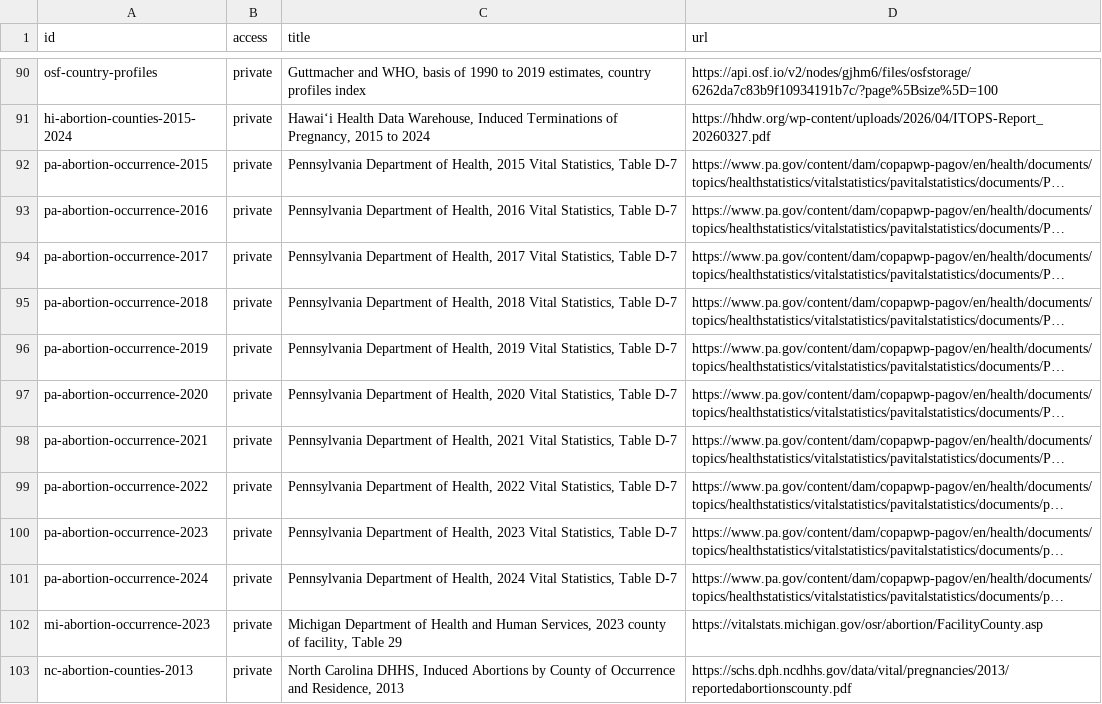
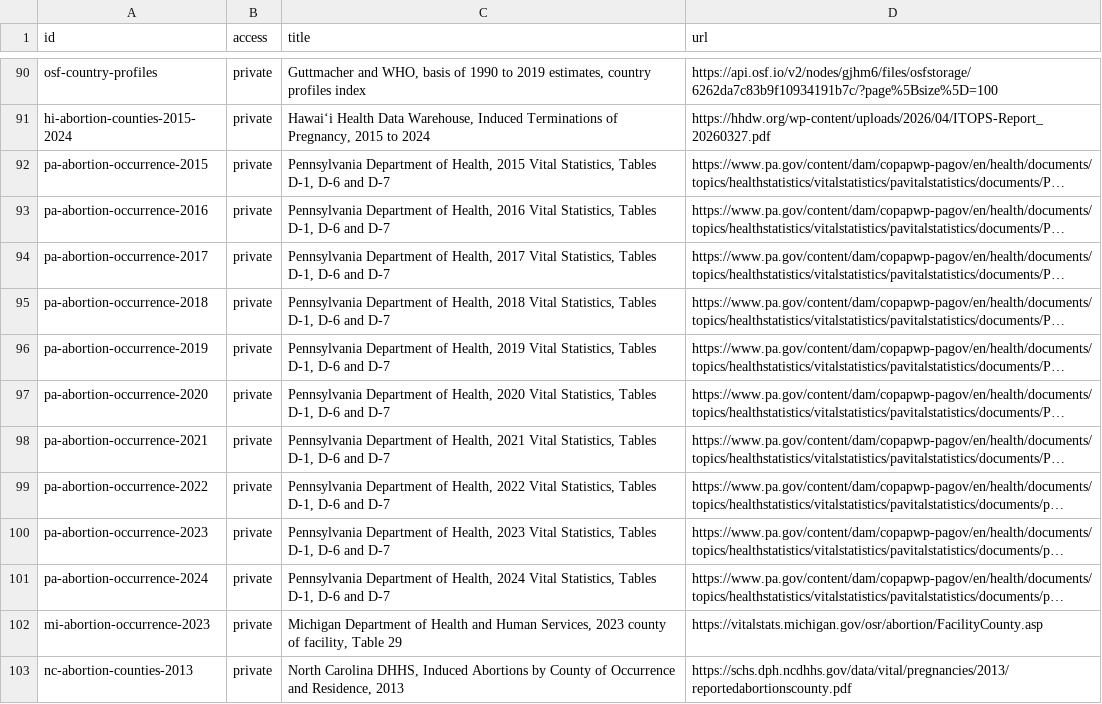
Before and after one commit to techmore/child-sacrifice-tracker, a TSV file: references/sources.tsv, drawn as a sheet; only a part is shown, gaps mark what is left out; long unchanged cells end in …; the diff covers the shown part only; the diff names each change by its address in the sheet, - before the commit and + after, or states it on an @@ line.

```diff
--- a/references/sources.tsv
+++ b/references/sources.tsv
-C92 (title): …Vital Statistics, Table D-7
+C92 (title): …Vital Statistics, Tables D-1, D-6 and D-7
-C93 (title): …Vital Statistics, Table D-7
+C93 (title): …Vital Statistics, Tables D-1, D-6 and D-7
-C94 (title): …Vital Statistics, Table D-7
+C94 (title): …Vital Statistics, Tables D-1, D-6 and D-7
-C95 (title): …Vital Statistics, Table D-7
+C95 (title): …Vital Statistics, Tables D-1, D-6 and D-7
-C96 (title): …Vital Statistics, Table D-7
+C96 (title): …Vital Statistics, Tables D-1, D-6 and D-7
-C97 (title): …Vital Statistics, Table D-7
+C97 (title): …Vital Statistics, Tables D-1, D-6 and D-7
-C98 (title): …Vital Statistics, Table D-7
+C98 (title): …Vital Statistics, Tables D-1, D-6 and D-7
-C99 (title): …Vital Statistics, Table D-7
+C99 (title): …Vital Statistics, Tables D-1, D-6 and D-7
-C100 (title): …Vital Statistics, Table D-7
+C100 (title): …Vital Statistics, Tables D-1, D-6 and D-7
-C101 (title): …Vital Statistics, Table D-7
+C101 (title): …Vital Statistics, Tables D-1, D-6 and D-7
```
Also changed, not shown: 20 added rows elsewhere in this file, 7 other files.
